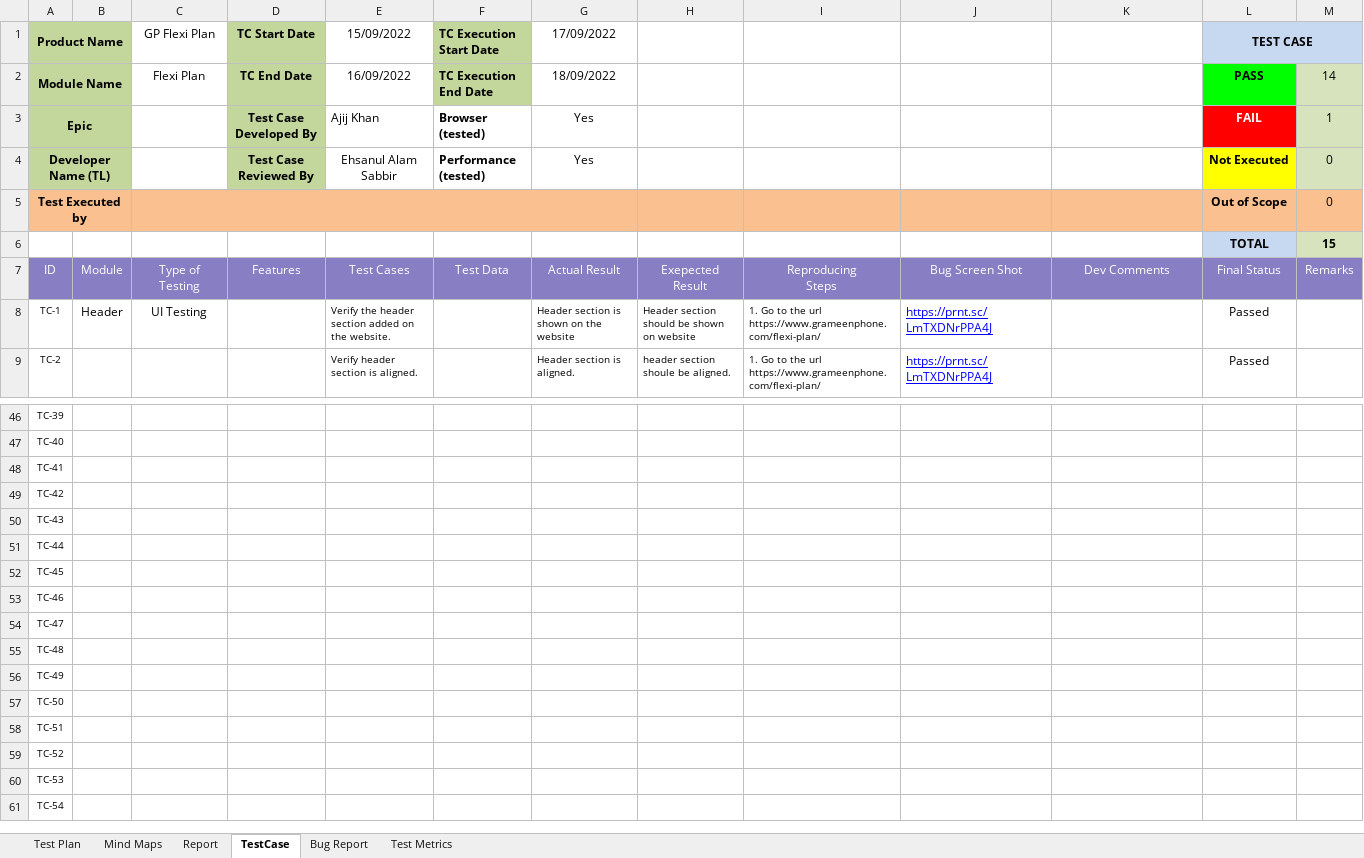
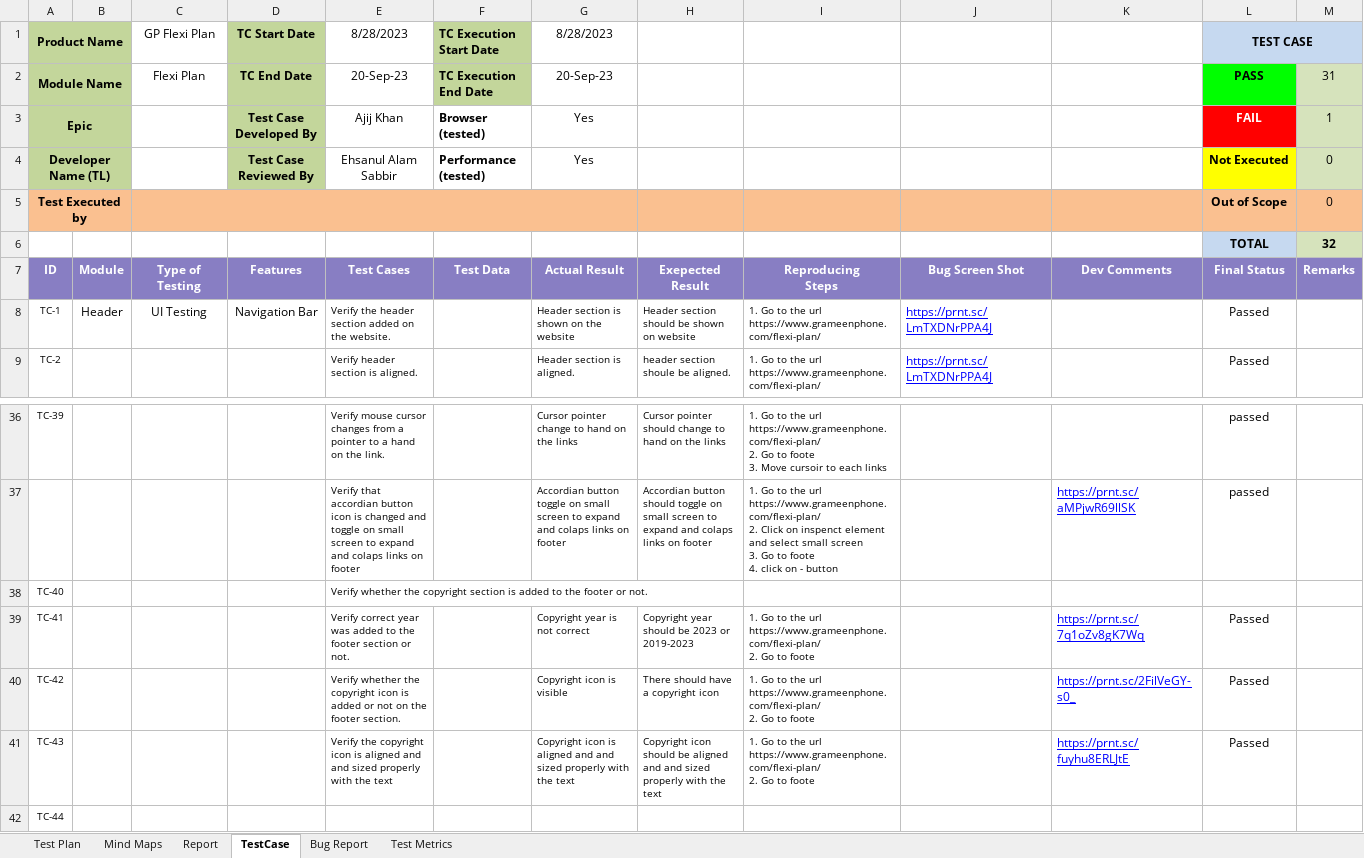
Before and after one commit to Ajij-khaan/Manual_Testing_GP_Flexi_Plan, an Excel workbook: Manual_Testing_GP_Flexi_Plan.xlsx, sheet TestCase, drawn as a sheet; only a part is shown, gaps mark what is left out; the shorter side is filled out with more unchanged rows; values as stored, in another font and other column widths than the file's, no borders; conditional formats not drawn; addresses are those after the commit; ↵ is a line break in a cell; the diff covers the shown part only; the diff names each change by its address in the sheet, - before the commit and + after, or states it on an @@ line.

Commit message:
Footer Test Case Done

```diff
--- a/Manual_Testing_GP_Flexi_Plan.xlsx (sheet TestCase)
+++ b/Manual_Testing_GP_Flexi_Plan.xlsx (sheet TestCase)
-E1: 15/09/2022
+E1: 8/28/2023
-G1: 17/09/2022
+G1: 8/28/2023
-E2 (8/28/2023): 16/09/2022
+E2 (8/28/2023): 20-Sep-23
-G2 (8/28/2023): 18/09/2022
+G2 (8/28/2023): 20-Sep-23
-M2: 14
+M2: 31
-E3 alignment: left
+E3 alignment: center
-M6: 15
+M6: 32
-A7:M7 bold: off
+A7:M7 bold: on
-D8 (TC Start Date): (empty)
+D8 (TC Start Date): Navigation Bar
-E36 (8/28/2023): (empty)
+E36 (8/28/2023): Verify mouse cursor changes from a pointer to a hand on the link.
-G36 (8/28/2023): (empty)
+G36 (8/28/2023): Cursor pointer change to hand on the links
-H36: (empty)
+H36: Cursor pointer should change to hand on the links
-I36: (empty)
+I36: 1. Go to the url https://www.grameenphone.com/flexi-plan/ ↵ 2. Go to foote ↵ 3. Move cursoir to each links
-L36 (TEST CASE): (empty)
+L36 (TEST CASE): passed
+row 37:  |  |  |  | Verify that accordian button icon is changed and toggle on small screen to expand and colaps links on footer |  | Accordian button toggle on small screen to expand and colaps links on footer | Accordian button should toggle on small screen to expand and colaps links on footer | 1. Go to the url https://www.grameenphone.com/flexi-plan/ ↵ 2. Click on inspenct element and select small screen ↵ 3. Go to foote ↵ 4. click on - button |  | https://prnt.sc/aMPjwR69llSK | passed
-E38 (8/28/2023): (empty)
+E38 (8/28/2023): Verify whether the copyright section is added to the footer or not.
-E39 (8/28/2023): (empty)
+E39 (8/28/2023): Verify correct year was added to the footer section or not.
-G39 (8/28/2023): (empty)
+G39 (8/28/2023): Copyright year is not correct
-H39: (empty)
+H39: Copyright year should be 2023 or 2019-2023
-I39:I41: (empty)
+I39:I41: 1. Go to the url https://www.grameenphone.com/flexi-plan/ ↵ 2. Go to foote
-K39: (empty)
+K39: https://prnt.sc/7q1oZv8gK7Wq
-L39:L41 (TEST CASE): (empty)
+L39:L41 (TEST CASE): Passed
-E40 (8/28/2023): (empty)
+E40 (8/28/2023): Verify whether the copyright icon is added or not on the footer section.
-G40 (8/28/2023): (empty)
+G40 (8/28/2023): Copyright icon is visible
-H40: (empty)
+H40: There should have a copyright icon
-K40: (empty)
+K40: https://prnt.sc/2FilVeGY-s0_
-E41 (8/28/2023): (empty)
+E41 (8/28/2023): Verify the copyright icon is aligned and and sized properly with the text
-G41 (8/28/2023): (empty)
+G41 (8/28/2023): Copyright icon is aligned and and sized properly with the text
-H41: (empty)
+H41: Copyright icon should be aligned and and sized properly with the text
-K41: (empty)
+K41: https://prnt.sc/fuyhu8ERLJtE
```
Also changed, not shown: 2 added rows, 12 removed rows and 66 edited cells elsewhere in this sheet, sheet Report, formulas that keep their value, charts or pictures.
